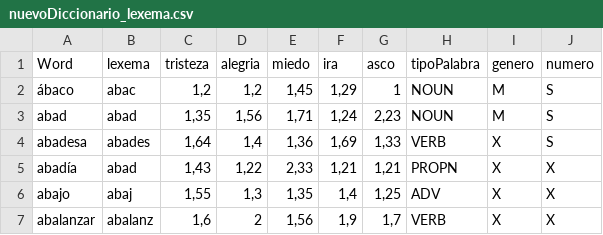
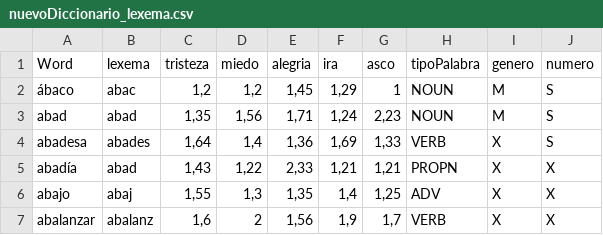
Before and after one commit to NILGroup/NIL-API-Emociones, a CSV file: Servidor/nuevoDiccionario_lexema.csv, drawn as a sheet; only a part is shown.

Commit message:
Cambios de como se busca una palabra

```diff
--- a/Servidor/nuevoDiccionario_lexema.csv
+++ b/Servidor/nuevoDiccionario_lexema.csv
@@ -1,2 +1,2 @@
-Word;lexema;tristeza;alegria;miedo;ira;asco;tipoPalabra;genero;numero
+Word;lexema;tristeza;miedo;alegria;ira;asco;tipoPalabra;genero;numero
 ábaco;abac;1,2;1,2;1,45;1,29;1;NOUN;M;S
```
Also changed, not shown: 5 other files.
